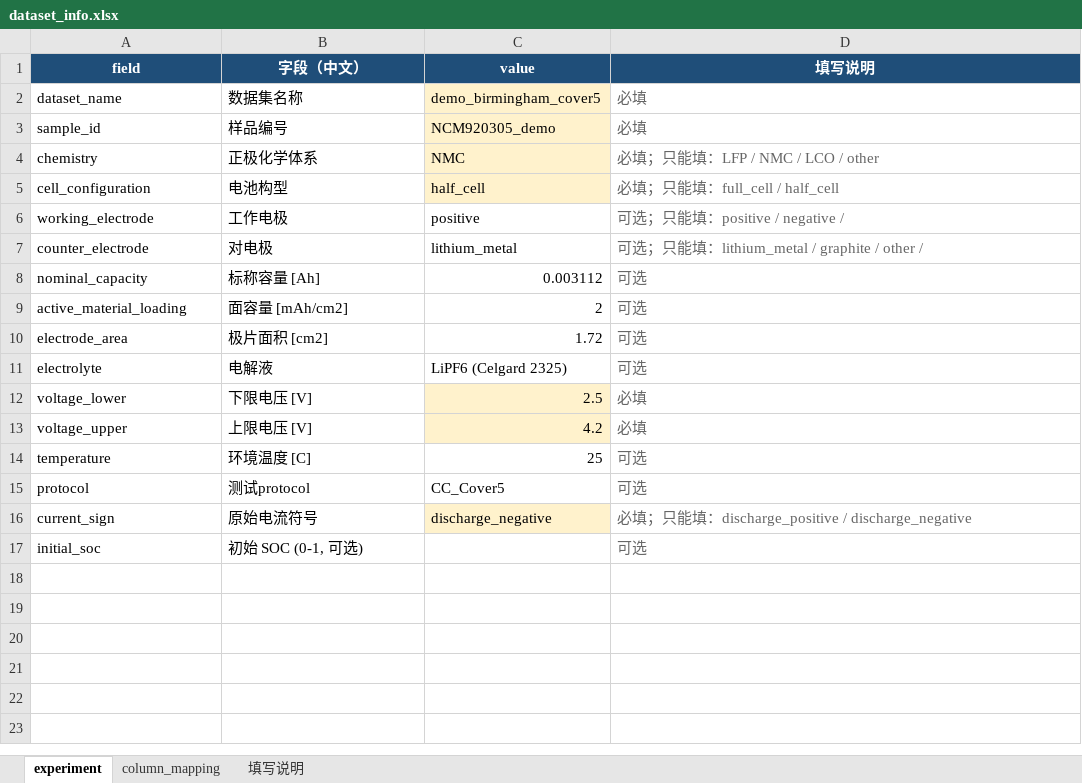
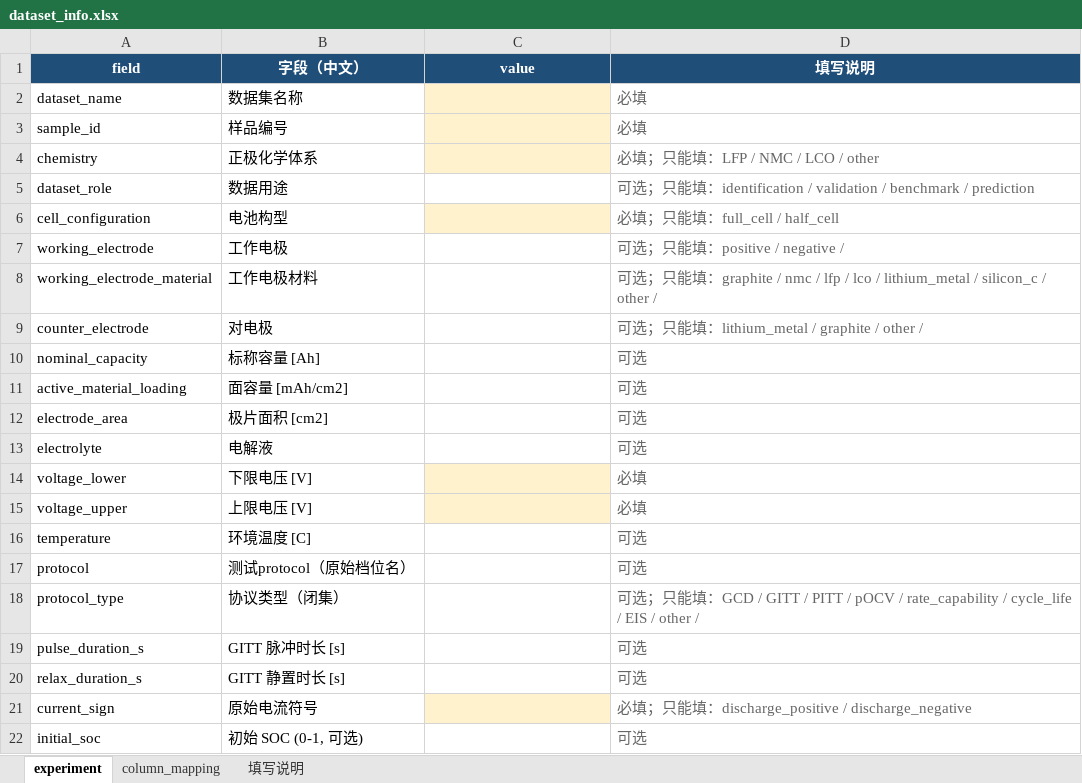
Before and after one commit to zhangjunhuan846-hash/fangzhen, an Excel workbook: user_dataset_template/dataset_info.xlsx, sheet experiment, drawn as a sheet; values as stored, in another font and other column widths than the file's, no borders; addresses are those after the commit; the diff names each change by its address in the sheet, - before the commit and + after, or states it on an @@ line.

Commit message:
feat(qc+l4): chemistry-anchored voltage windows, protocol-graded GITT QC, L4 rate-prediction acceptance
A 体系锚定电压窗: battery_sim/datasets/chemistry_windows.py (nominal/hard 两级,
闭集, 不猜声明) + user_tools/validate.py 两条新码 VOLTAGE_WINDOW_SYSTEM /
VOLTAGE_SYSTEM_RANGE; experiment 表新增 working_electrode_material.

B 脉冲协议 QC 分级: protocol_type 进闭集; 脉冲协议下采样间断升 FAIL;
新增 GITT_STRUCTURE / GITT_PULSE_DURATION (5% 容差) / GITT_PULSE_UNIFORMITY /
GITT_PULSE_RESOLUTION; 新增 pulse_duration_s / relax_duration_s (17 -> 21 字段).

C L4 倍率预测验收: identification/rate_prediction.py + 合成倍率梯夹具
examples/synthetic_rate_ladder/; 四道门 (角色 / 尺度 / 覆盖率 / 初值接线).
实测 真值 3.27 mV vs 零拟合负对照 20.09 mV.

修复: RecycledGraphiteAdapter.load_processed_discharge 未挂 attrs['initialisation']
-> 半电池 GCD 回放从参数集默认初值出发 (起点偏 708 mV, RMSE 被初值差吃掉);
同一夹具 59.89 -> 3.27 mV.

平台科学核心 (runner/evaluator/factory/registry/rates/paths) 改动 = 0.
tests: 549 -> 597 (test_user_data_qc 29 + test_rate_prediction 19).

```diff
--- a/user_dataset_template/dataset_info.xlsx (sheet experiment)
+++ b/user_dataset_template/dataset_info.xlsx (sheet experiment)
-C2 (value): demo_birmingham_cover5
+C2 (value): (empty)
-C3 (value): NCM920305_demo
+C3 (value): (empty)
-C4 (value): NMC
+C4 (value): (empty)
+row 5: dataset_role | 数据用途 |  | 可选；只能填：identification / validation / benchmark / prediction
-C6 (value): half_cell
+C6 (value): (empty)
-C7 (value): positive
+C7 (value): (empty)
+row 8: working_electrode_material | 工作电极材料 |  | 可选；只能填：graphite / nmc / lfp / lco / lithium_metal / silicon_c / other /
-C9 (value): lithium_metal
+C9 (value): (empty)
-C10 (value): 0.003112
+C10 (value): (empty)
-C11 (value): 2
+C11 (value): (empty)
-C12 (value): 1.72
+C12 (value): (empty)
-C13 (value): LiPF6 (Celgard 2325)
+C13 (value): (empty)
-C14 (value): 2.5
+C14 (value): (empty)
-C15 (value): 4.2
+C15 (value): (empty)
-C16 (value): 25
+C16 (value): (empty)
-B17 (字段（中文）): 测试protocol
+B17 (字段（中文）): 测试protocol（原始档位名）
-C17 (value): CC_Cover5
+C17 (value): (empty)
+row 18: protocol_type | 协议类型（闭集） |  | 可选；只能填：GCD / GITT / PITT / pOCV / rate_capability / cycle_life / EIS / other /
+row 19: pulse_duration_s | GITT 脉冲时长 [s] |  | 可选
+row 20: relax_duration_s | GITT 静置时长 [s] |  | 可选
-C21 (value): discharge_negative
+C21 (value): (empty)
```
Also changed, not shown: sheet column_mapping, sheet 填写说明, 30 other files.
